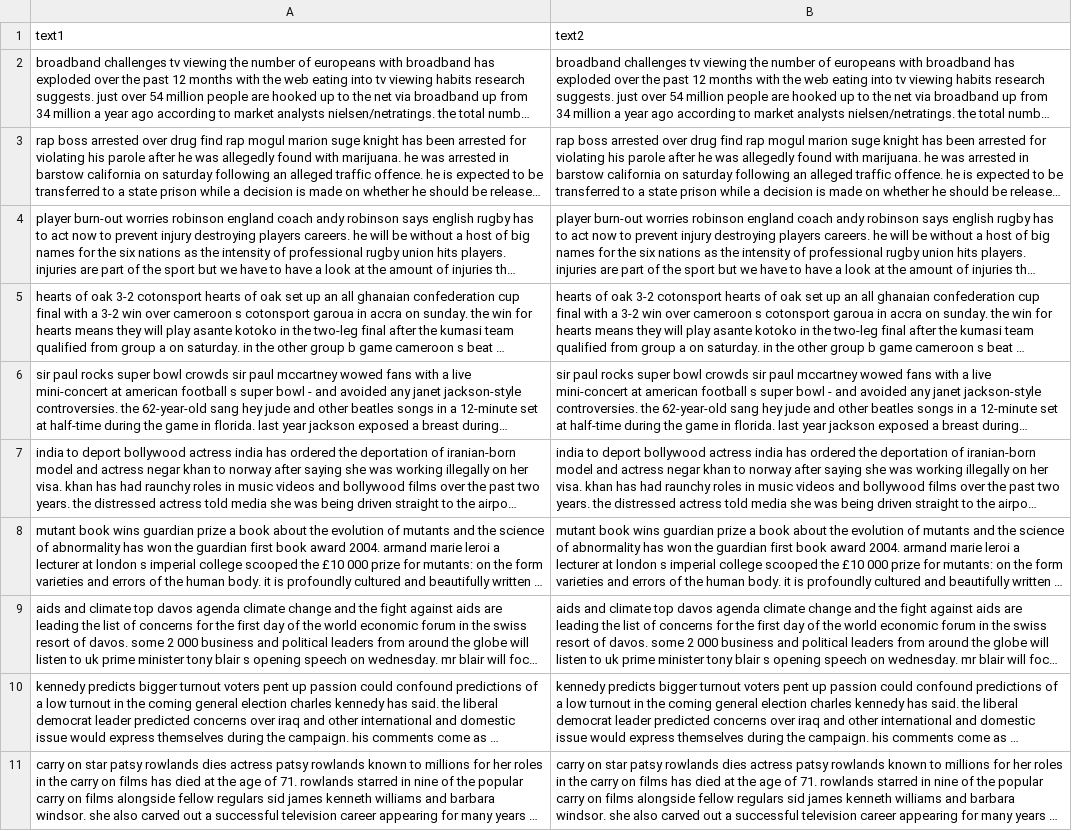
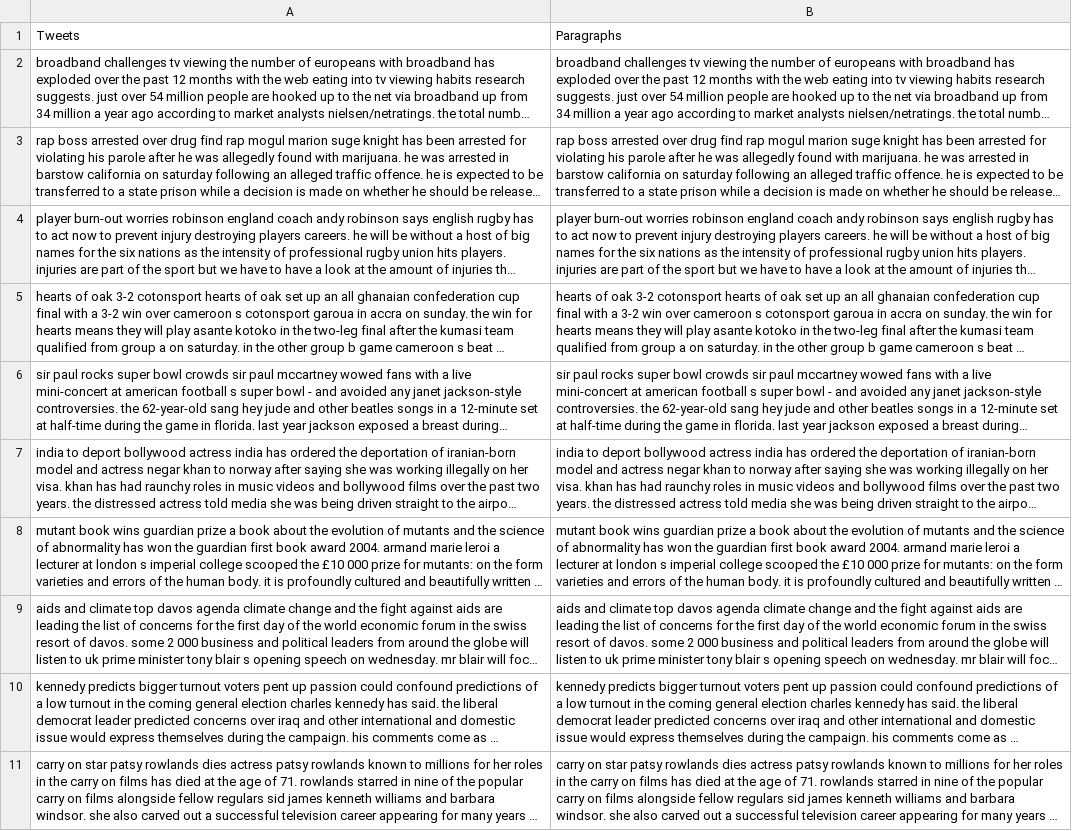
Before and after one commit to Naveen-004/NLP-assist, a CSV file: assets/Test data.csv (was assets/Precily_Text_Similarity.csv), drawn as a sheet; long unchanged cells end in …; removed rows and columns are numbered as before the commit, all else as after; the diff names each change by its address in the sheet, - before the commit and + after, or states it on an @@ line.

```diff
--- a/assets/Precily_Text_Similarity.csv
+++ b/assets/Test data.csv
-row 1: text1 | text2
+row 1: Tweets | Paragraphs
```
Also changed, not shown: 12 other files.
